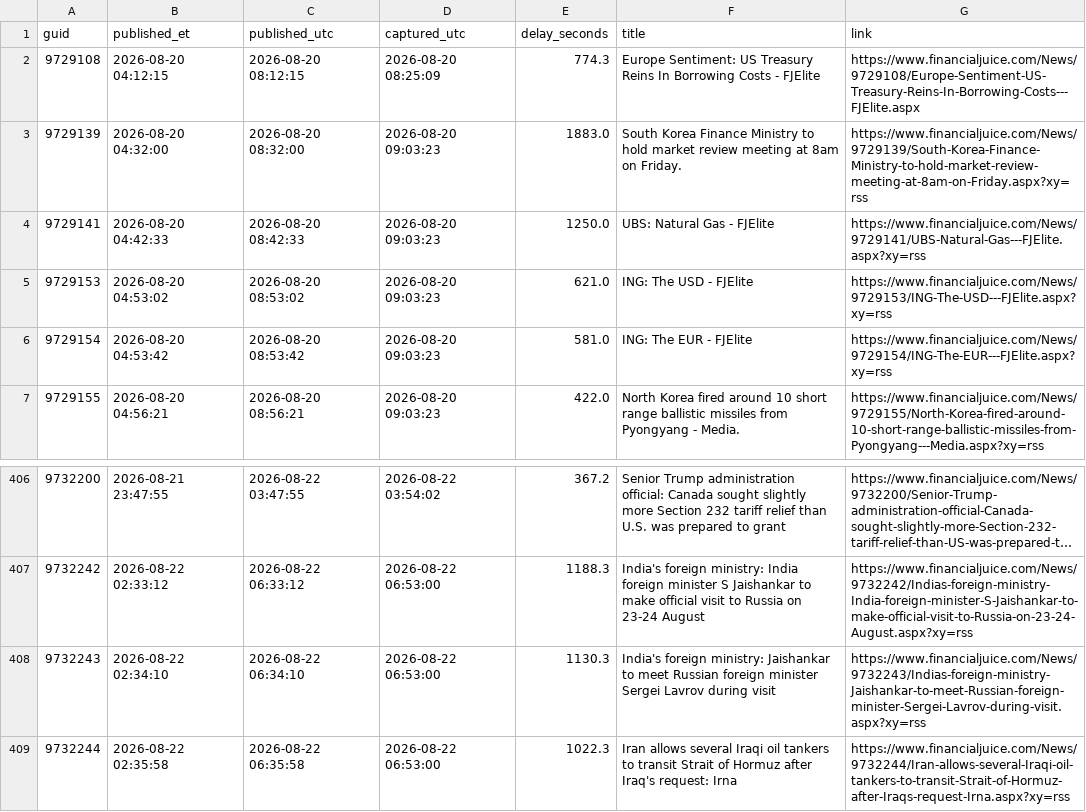
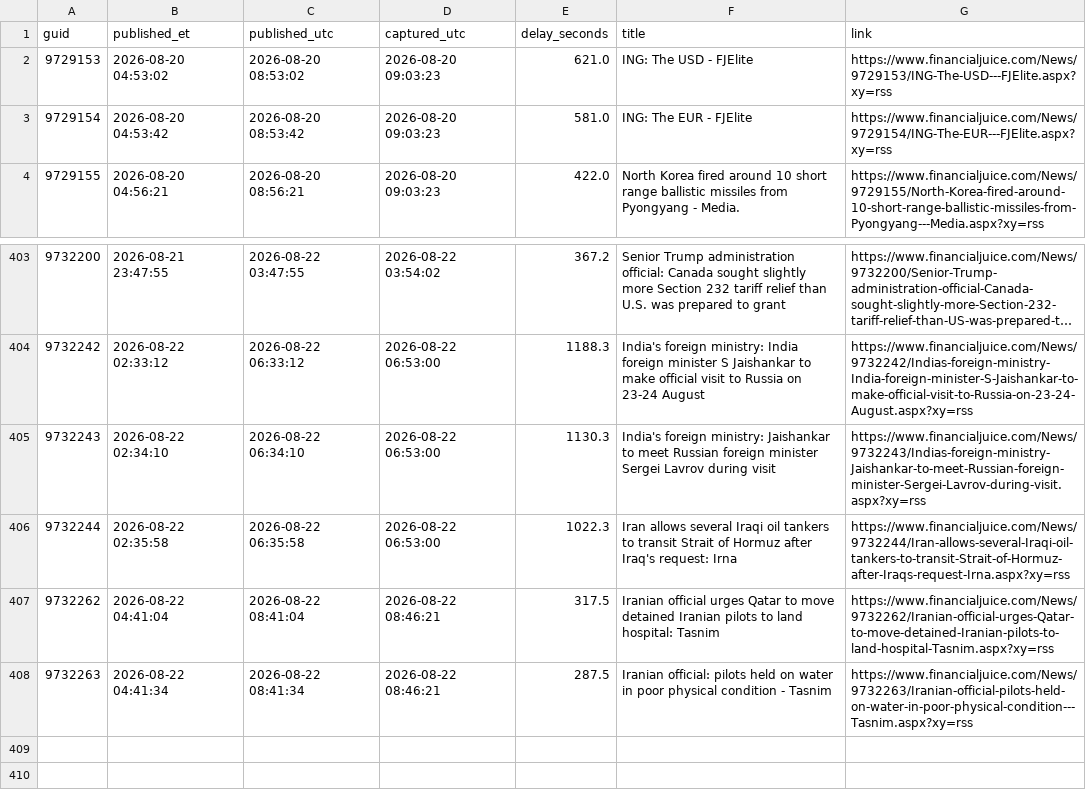
Before and after one commit to marcusa23-a11y/fj, a CSV file: recent_48h.csv, drawn as a sheet; only a part is shown, gaps mark what is left out; long unchanged cells end in ….

```diff
--- a/recent_48h.csv
+++ b/recent_48h.csv
@@ -1,5 +1,2 @@
 guid,published_et,published_utc,captured_utc,delay_seconds,title,link
-9729108,2026-08-20 04:12:15,2026-08-20 08:12:15,2026-08-20 08:25:09,774.3,Europe Sentiment: US Treasury Reins In Borrowing Costs - FJElite,https://www.financialjuice.com/News/9729108/Europe-Sentiment-US-Treasury-Reins-In-Borrowing-Costs---FJElite.aspx
-9729139,2026-08-20 04:32:00,2026-08-20 08:32:00,2026-08-20 09:03:23,1883.0,South Korea Finance Ministry to hold market review meeting at 8am on Friday.,https://www.financialjuice.com/News/9729139/South-Korea-Finance-Ministry-to-hold-market-review-meeting-at-8am-on-Friday.aspx?xy=rss
-9729141,2026-08-20 04:42:33,2026-08-20 08:42:33,2026-08-20 09:03:23,1250.0,UBS: Natural Gas - FJElite,https://www.financialjuice.com/News/9729141/UBS-Natural-Gas---FJElite.aspx?xy=rss
 9729153,2026-08-20 04:53:02,2026-08-20 08:53:02,2026-08-20 09:03:23,621.0,ING: The USD - FJElite,https://www.financialjuice.com/News/9729153/ING-The-USD---FJElite.aspx?xy=rss
@@ -409 +406,3 @@ guid,published_et,published_utc,captured_utc,delay_seconds,title,link
 9732244,2026-08-22 02:35:58,2026-08-22 06:35:58,2026-08-22 06:53:00,1022.3,Iran allows several Iraqi oil tankers to transit Strait of Hormuz after Iraq's request: Irna,https://www.financialjuice.com/News/9732244/Iran-allows-several-Iraqi-oil-tankers-to-transit-Strait-of-Hormuz-after-Iraqs-request-Irna.aspx?xy=rss
+9732262,2026-08-22 04:41:04,2026-08-22 08:41:04,2026-08-22 08:46:21,317.5,Iranian official urges Qatar to move detained Iranian pilots to land hospital: Tasnim,https://www.financialjuice.com/News/9732262/Iranian-official-urges-Qatar-to-move-detained-Iranian-pilots-to-land-hospital-Tasnim.aspx?xy=rss
+9732263,2026-08-22 04:41:34,2026-08-22 08:41:34,2026-08-22 08:46:21,287.5,Iranian official: pilots held on water in poor physical condition - Tasnim,https://www.financialjuice.com/News/9732263/Iranian-official-pilots-held-on-water-in-poor-physical-condition---Tasnim.aspx?xy=rss
```
Also changed, not shown: daily/2026-08-22.csv, index.csv, 1 other file.
